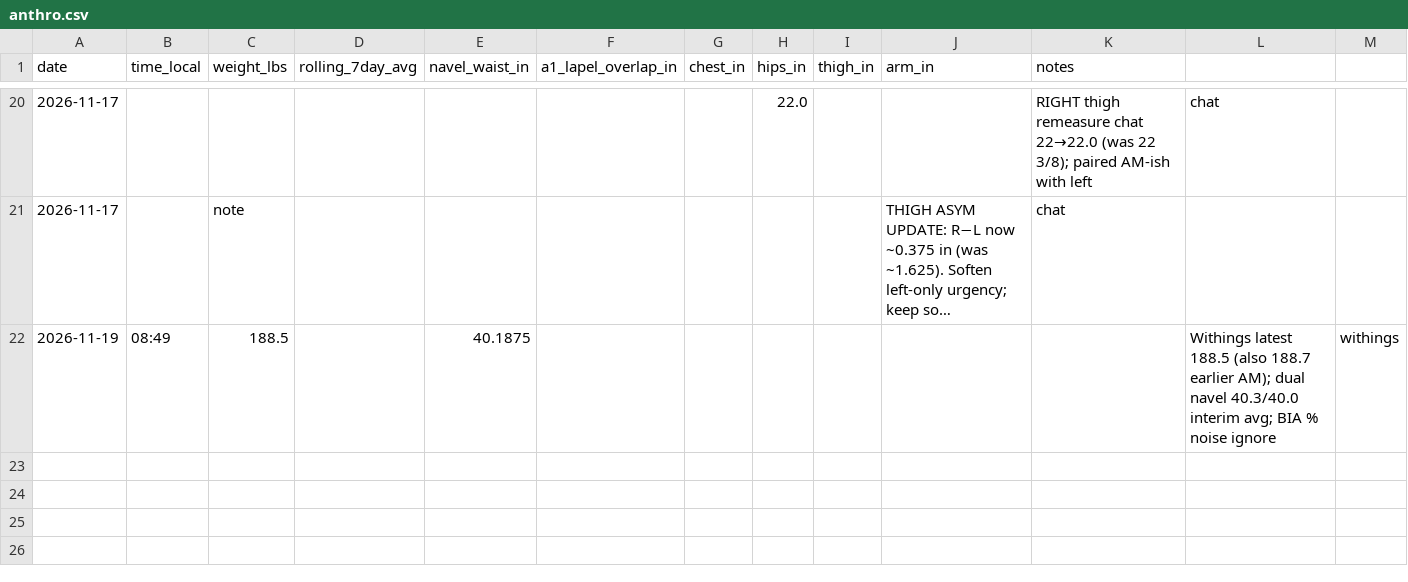
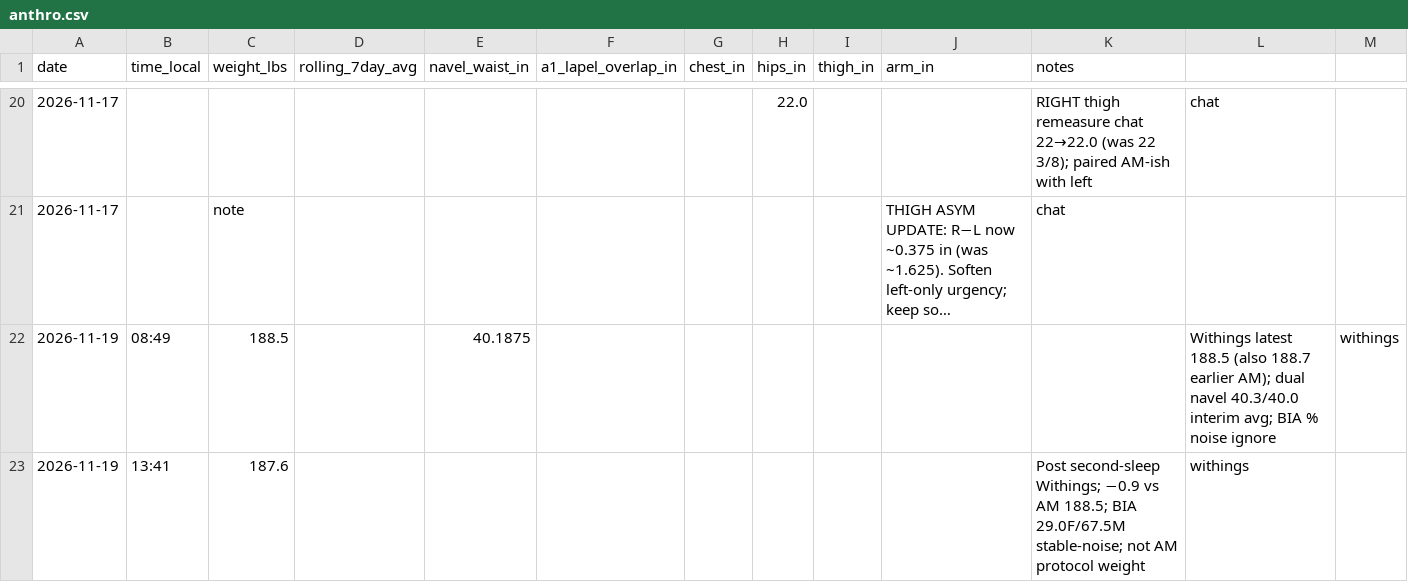
Before and after one commit to kay-rey/athlete-os, a CSV file: journal/anthro.csv, drawn as a sheet; only a part is shown, gaps mark what is left out; long unchanged cells end in ….

```diff
--- a/journal/anthro.csv
+++ b/journal/anthro.csv
@@ -22 +22,2 @@ date,time_local,weight_lbs,rolling_7day_avg,navel_waist_in,a1_lapel_overlap_in,c
 2026-11-19,08:49,188.5,,40.1875,,,,,,,Withings latest 188.5 (also 188.7 earlier AM); dual navel 40.3/40.0 interim avg; BIA % noise ignore,withings
+2026-11-19,13:41,187.6,,,,,,,,"Post second-sleep Withings; −0.9 vs AM 188.5; BIA 29.0F/67.5M stable-noise; not AM protocol weight",withings
```
Also changed, not shown: journal/meals.csv.
